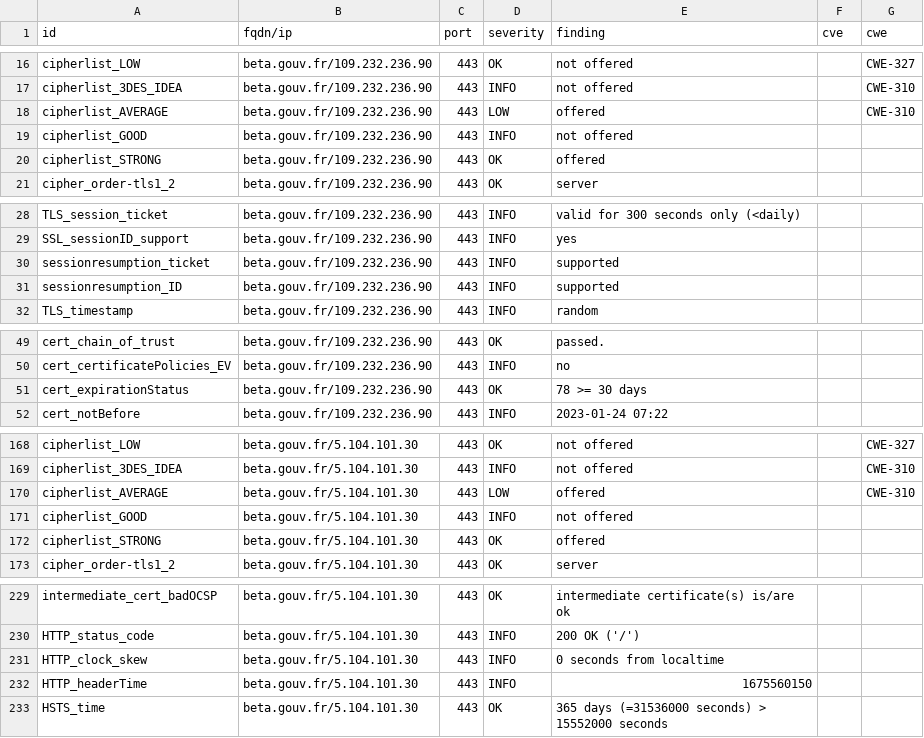
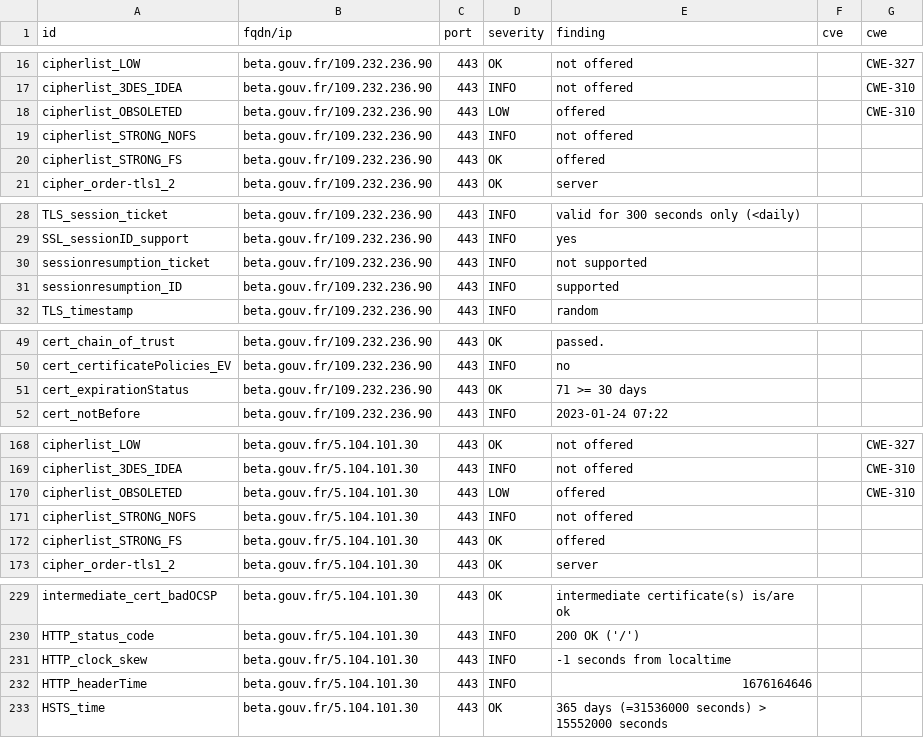
Before and after one commit to SocialGouv/dashlord, a CSV file: results/aHR0cHM6Ly9iZXRhLmdvdXYuZnI=/testssl.csv, drawn as a sheet; only a part is shown, gaps mark what is left out; the diff covers the shown part only.

```diff
--- a/results/aHR0cHM6Ly9iZXRhLmdvdXYuZnI=/testssl.csv
+++ b/results/aHR0cHM6Ly9iZXRhLmdvdXYuZnI=/testssl.csv
@@ -17,5 +17,5 @@
 "cipherlist_3DES_IDEA","beta.gouv.fr/109.232.236.90","443","INFO","not offered","","CWE-310"
-"cipherlist_AVERAGE","beta.gouv.fr/109.232.236.90","443","LOW","offered","","CWE-310"
-"cipherlist_GOOD","beta.gouv.fr/109.232.236.90","443","INFO","not offered","",""
-"cipherlist_STRONG","beta.gouv.fr/109.232.236.90","443","OK","offered","",""
+"cipherlist_OBSOLETED","beta.gouv.fr/109.232.236.90","443","LOW","offered","","CWE-310"
+"cipherlist_STRONG_NOFS","beta.gouv.fr/109.232.236.90","443","INFO","not offered","",""
+"cipherlist_STRONG_FS","beta.gouv.fr/109.232.236.90","443","OK","offered","",""
 "cipher_order-tls1_2","beta.gouv.fr/109.232.236.90","443","OK","server","",""
@@ -29,3 +29,3 @@
 "SSL_sessionID_support","beta.gouv.fr/109.232.236.90","443","INFO","yes","",""
-"sessionresumption_ticket","beta.gouv.fr/109.232.236.90","443","INFO","supported","",""
+"sessionresumption_ticket","beta.gouv.fr/109.232.236.90","443","INFO","not supported","",""
 "sessionresumption_ID","beta.gouv.fr/109.232.236.90","443","INFO","supported","",""
@@ -50,3 +50,3 @@
 "cert_certificatePolicies_EV","beta.gouv.fr/109.232.236.90","443","INFO","no","",""
-"cert_expirationStatus","beta.gouv.fr/109.232.236.90","443","OK","78 >= 30 days","",""
+"cert_expirationStatus","beta.gouv.fr/109.232.236.90","443","OK","71 >= 30 days","",""
 "cert_notBefore","beta.gouv.fr/109.232.236.90","443","INFO","2023-01-24 07:22","",""
@@ -169,5 +169,5 @@
 "cipherlist_3DES_IDEA","beta.gouv.fr/5.104.101.30","443","INFO","not offered","","CWE-310"
-"cipherlist_AVERAGE","beta.gouv.fr/5.104.101.30","443","LOW","offered","","CWE-310"
-"cipherlist_GOOD","beta.gouv.fr/5.104.101.30","443","INFO","not offered","",""
-"cipherlist_STRONG","beta.gouv.fr/5.104.101.30","443","OK","offered","",""
+"cipherlist_OBSOLETED","beta.gouv.fr/5.104.101.30","443","LOW","offered","","CWE-310"
+"cipherlist_STRONG_NOFS","beta.gouv.fr/5.104.101.30","443","INFO","not offered","",""
+"cipherlist_STRONG_FS","beta.gouv.fr/5.104.101.30","443","OK","offered","",""
 "cipher_order-tls1_2","beta.gouv.fr/5.104.101.30","443","OK","server","",""
@@ -230,4 +230,4 @@
 "HTTP_status_code","beta.gouv.fr/5.104.101.30","443","INFO","200 OK ('/')","",""
-"HTTP_clock_skew","beta.gouv.fr/5.104.101.30","443","INFO","0 seconds from localtime","",""
-"HTTP_headerTime","beta.gouv.fr/5.104.101.30","443","INFO","1675560150","",""
+"HTTP_clock_skew","beta.gouv.fr/5.104.101.30","443","INFO","-1 seconds from localtime","",""
+"HTTP_headerTime","beta.gouv.fr/5.104.101.30","443","INFO","1676164646","",""
 "HSTS_time","beta.gouv.fr/5.104.101.30","443","OK","365 days (=31536000 seconds) > 15552000 seconds","",""
```
Also changed, not shown: 2 edited cells elsewhere in this file, 13 other files.
